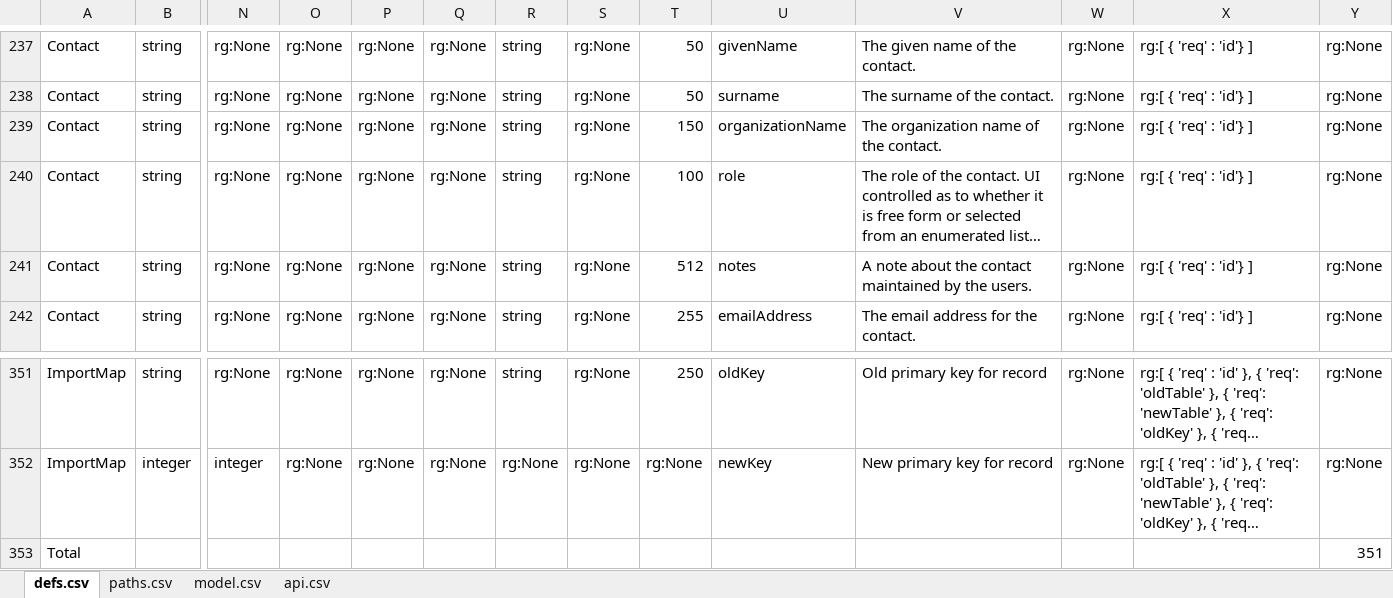
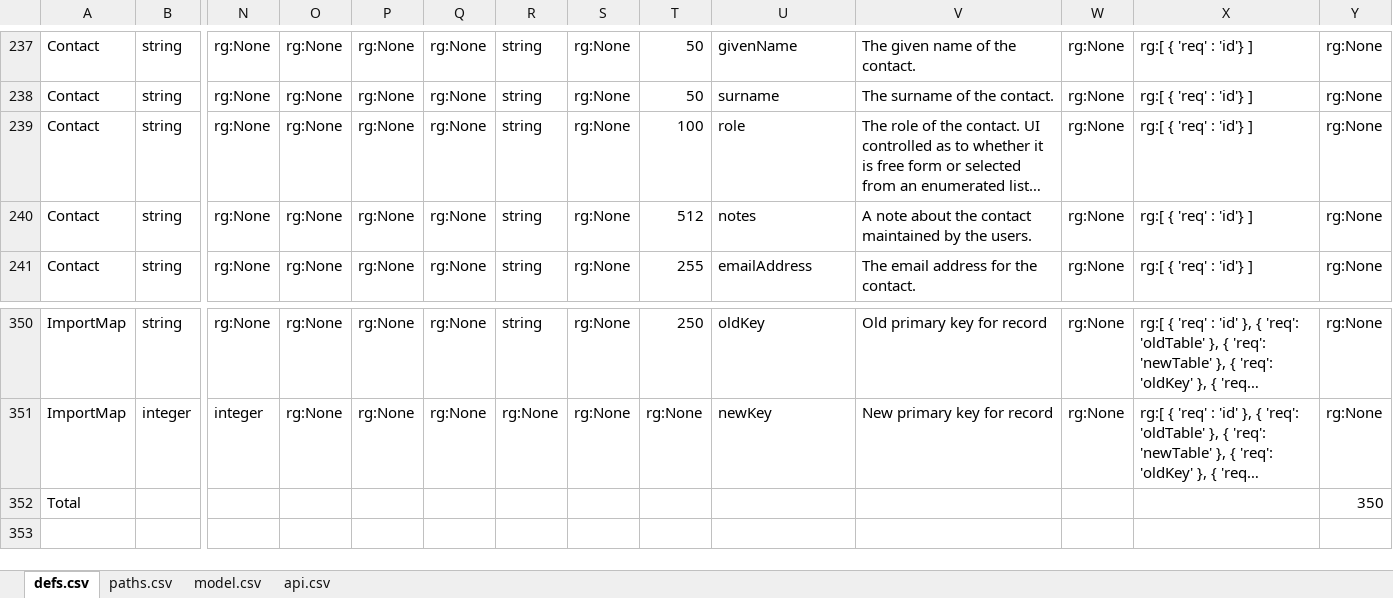
Before and after one commit to bcgov/hets, an Excel workbook: APISpec/in/HETSSwagger.xlsm, sheet defs.csv, drawn as a sheet; only a part is shown, gaps mark what is left out; long unchanged cells end in …; values as stored, in another font and other column widths than the file's, no borders; table styles not drawn; removed rows and columns are numbered as before the commit, all else as after; rows hold the shown columns only; the diff names each change by its address in the sheet, - before the commit and + after, or states it on an @@ line.

Commit message:
HETS-417 - remove organization name from contacts.

```diff
--- a/APISpec/in/HETSSwagger.xlsm (sheet defs.csv)
+++ b/APISpec/in/HETSSwagger.xlsm (sheet defs.csv)
-row 239: Contact | string | rg:None | rg:None | rg:None | rg:None | string | rg:None | 150 | organizationName | The organization name of the contact. | rg:None | rg:[ { 'req' : 'id'} ] | rg:None
-Y352: 351
+Y352: 350
```
Also changed, not shown: formulas that keep their value, 8 other files.
